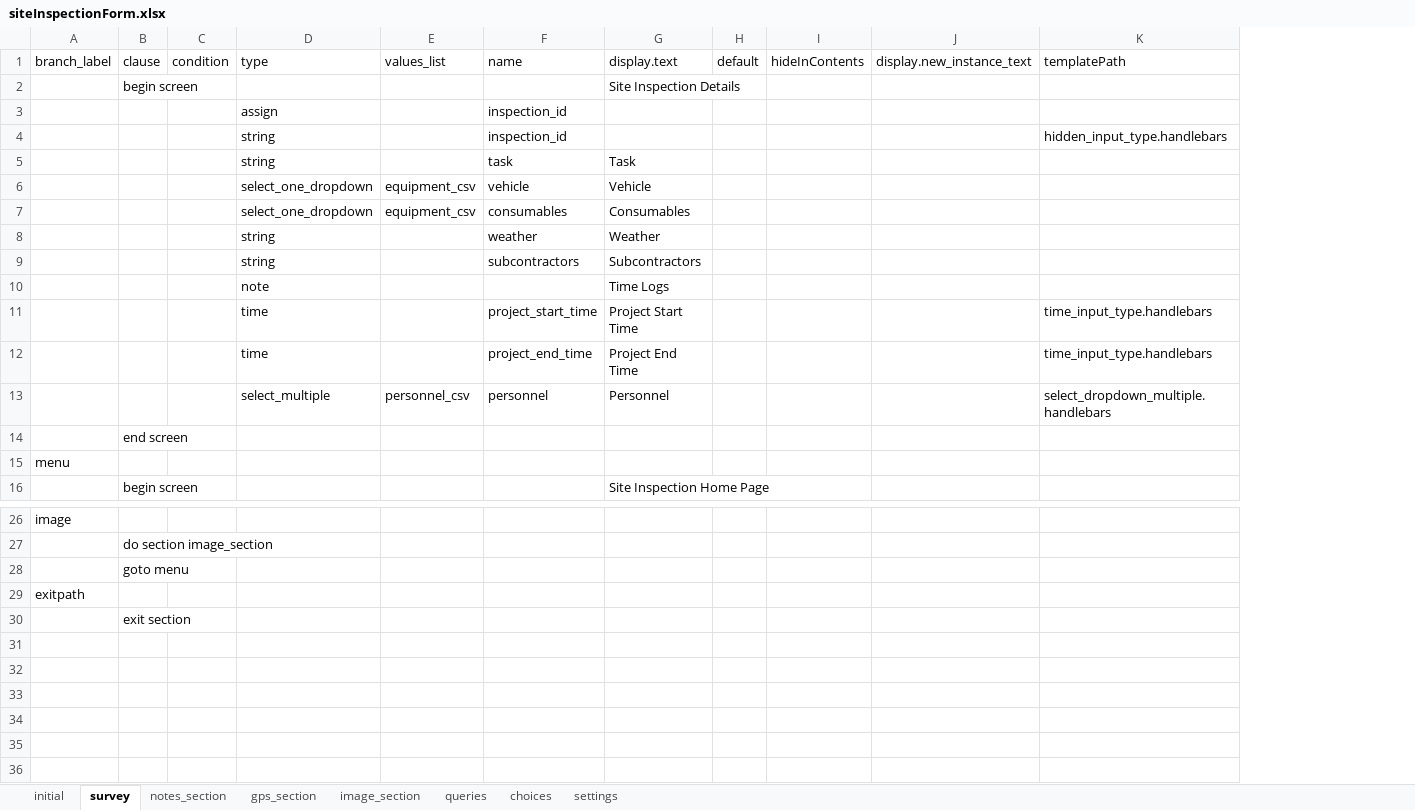
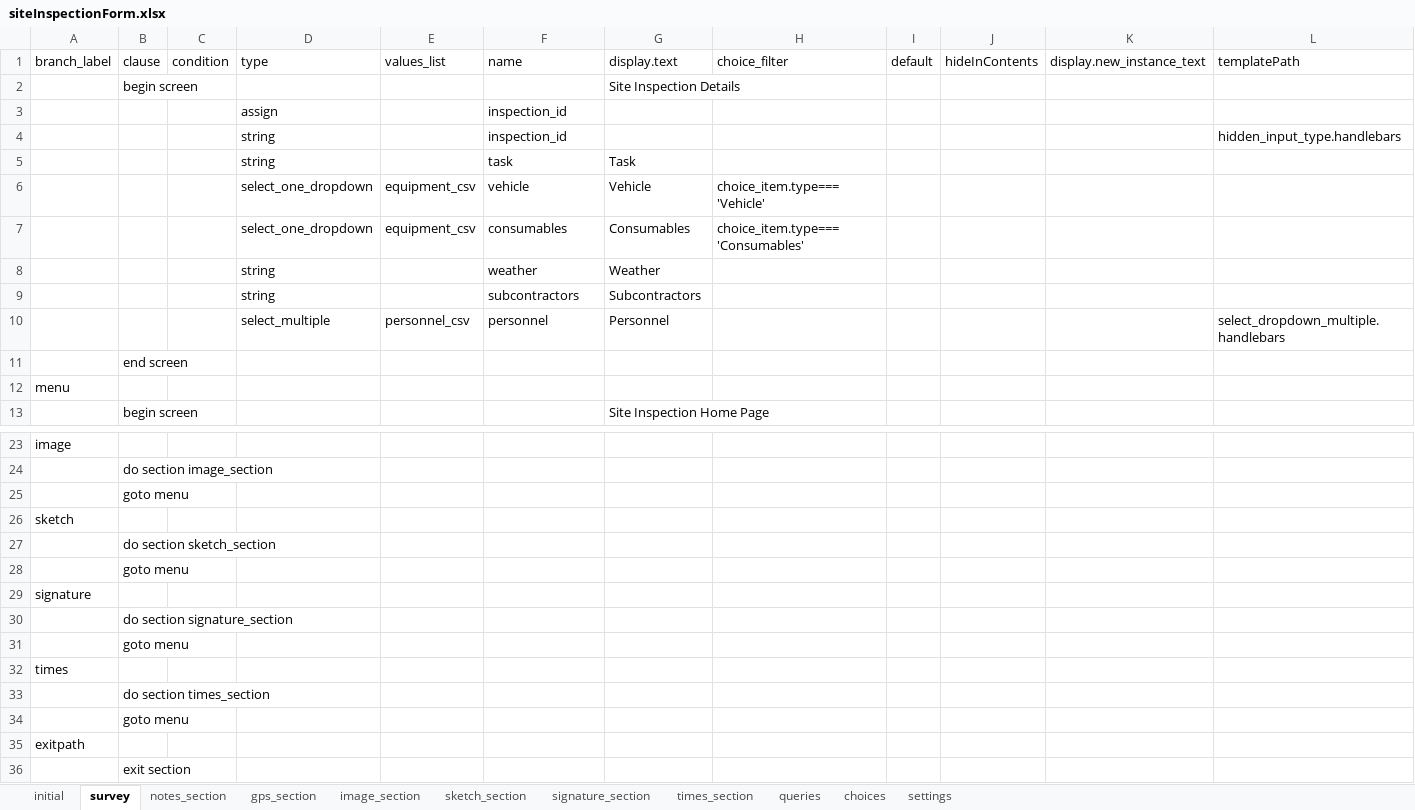
Before and after one commit to asif-iqbal/app-designer, an Excel workbook: app/config/tables/siteInspectionForm/forms/siteInspectionForm/siteInspectionForm.xlsx, sheet survey, drawn as a sheet; only a part is shown, gaps mark what is left out; values as stored, in another font and other column widths than the file's, no borders; charts and pictures not drawn; removed rows and columns are numbered as before the commit, all else as after; rows hold the shown columns only; the diff names each change by its address in the sheet, - before the commit and + after, or states it on an @@ line.

Commit message:
sketch/sign added to site inspection form

```diff
--- a/app/config/tables/siteInspectionForm/forms/siteInspectionForm/siteInspectionForm.xlsx (sheet survey)
+++ b/app/config/tables/siteInspectionForm/forms/siteInspectionForm/siteInspectionForm.xlsx (sheet survey)
+sheet tab: sketch_section
+sheet tab: signature_section
+sheet tab: times_section
+column H, rows 1-7: choice_filter |  |  |  |  | choice_item.type==='Vehicle' | choice_item.type==='Consumables'
-row 10:  |  |  | note |  |  | Time Logs
-row 11:  |  |  | time |  | project_start_time | Project Start Time |  |  |  | time_input_type.handlebars
-row 12:  |  |  | time |  | project_end_time | Project End Time |  |  |  | time_input_type.handlebars
+row 26: sketch
+row 27:  | do section sketch_section
+row 28:  | goto menu
+row 29: signature
+row 30:  | do section signature_section
+row 31:  | goto menu
+row 32: times
+row 33:  | do section times_section
+row 34:  | goto menu
```
Also changed, not shown: sheet settings, sheet choices, sheet image_section, charts or pictures, 8 other files.
